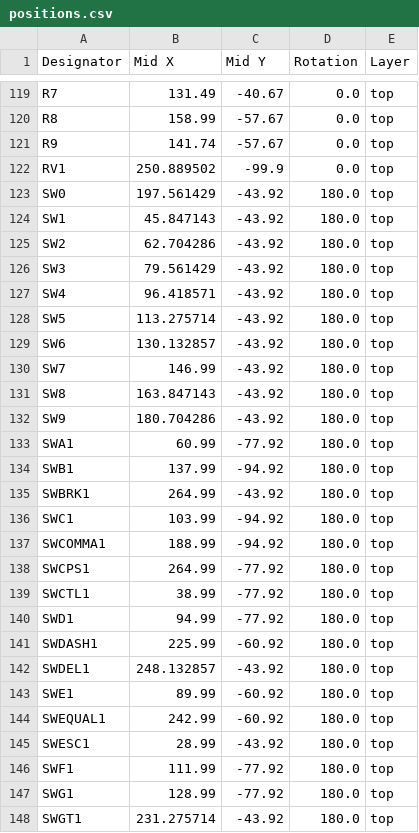
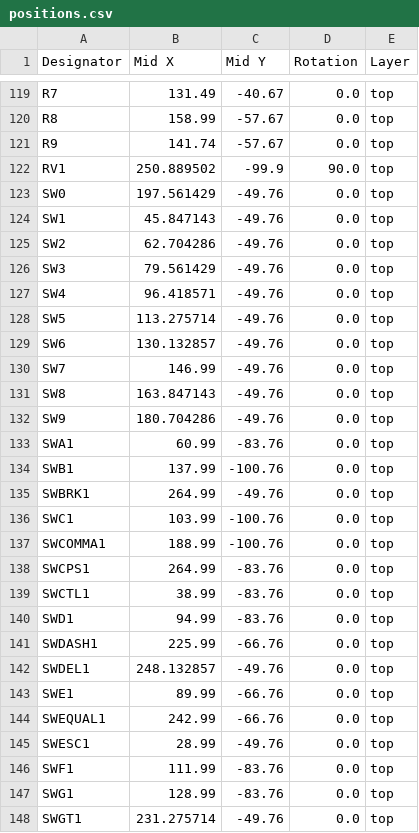
Before and after one commit to bleroy/3d-junkyard, a CSV file: Decent400/Keyboard/production/positions.csv, drawn as a sheet; only a part is shown, gaps mark what is left out; the diff covers the shown part only.

Commit message:
Decent400 rev 4.2m

```diff
--- a/Decent400/Keyboard/production/positions.csv
+++ b/Decent400/Keyboard/production/positions.csv
@@ -121,28 +121,28 @@ R8,158.99,-57.67,0.0,top
 R9,141.74,-57.67,0.0,top
-RV1,250.889502,-99.9,0.0,top
-SW0,197.561429,-43.92,180.0,top
-SW1,45.847143,-43.92,180.0,top
-SW2,62.704286,-43.92,180.0,top
-SW3,79.561429,-43.92,180.0,top
-SW4,96.418571,-43.92,180.0,top
-SW5,113.275714,-43.92,180.0,top
-SW6,130.132857,-43.92,180.0,top
-SW7,146.99,-43.92,180.0,top
-SW8,163.847143,-43.92,180.0,top
-SW9,180.704286,-43.92,180.0,top
-SWA1,60.99,-77.92,180.0,top
-SWB1,137.99,-94.92,180.0,top
-SWBRK1,264.99,-43.92,180.0,top
-SWC1,103.99,-94.92,180.0,top
-SWCOMMA1,188.99,-94.92,180.0,top
-SWCPS1,264.99,-77.92,180.0,top
-SWCTL1,38.99,-77.92,180.0,top
-SWD1,94.99,-77.92,180.0,top
-SWDASH1,225.99,-60.92,180.0,top
-SWDEL1,248.132857,-43.92,180.0,top
-SWE1,89.99,-60.92,180.0,top
-SWEQUAL1,242.99,-60.92,180.0,top
-SWESC1,28.99,-43.92,180.0,top
-SWF1,111.99,-77.92,180.0,top
-SWG1,128.99,-77.92,180.0,top
-SWGT1,231.275714,-43.92,180.0,top
+RV1,250.889502,-99.9,90.0,top
+SW0,197.561429,-49.76,0.0,top
+SW1,45.847143,-49.76,0.0,top
+SW2,62.704286,-49.76,0.0,top
+SW3,79.561429,-49.76,0.0,top
+SW4,96.418571,-49.76,0.0,top
+SW5,113.275714,-49.76,0.0,top
+SW6,130.132857,-49.76,0.0,top
+SW7,146.99,-49.76,0.0,top
+SW8,163.847143,-49.76,0.0,top
+SW9,180.704286,-49.76,0.0,top
+SWA1,60.99,-83.76,0.0,top
+SWB1,137.99,-100.76,0.0,top
+SWBRK1,264.99,-49.76,0.0,top
+SWC1,103.99,-100.76,0.0,top
+SWCOMMA1,188.99,-100.76,0.0,top
+SWCPS1,264.99,-83.76,0.0,top
+SWCTL1,38.99,-83.76,0.0,top
+SWD1,94.99,-83.76,0.0,top
+SWDASH1,225.99,-66.76,0.0,top
+SWDEL1,248.132857,-49.76,0.0,top
+SWE1,89.99,-66.76,0.0,top
+SWEQUAL1,242.99,-66.76,0.0,top
+SWESC1,28.99,-49.76,0.0,top
+SWF1,111.99,-83.76,0.0,top
+SWG1,128.99,-83.76,0.0,top
+SWGT1,231.275714,-49.76,0.0,top
```
Also changed, not shown: 70 edited cells elsewhere in this file, Decent400/Keyboard/production/bom.csv, 51 other files.
